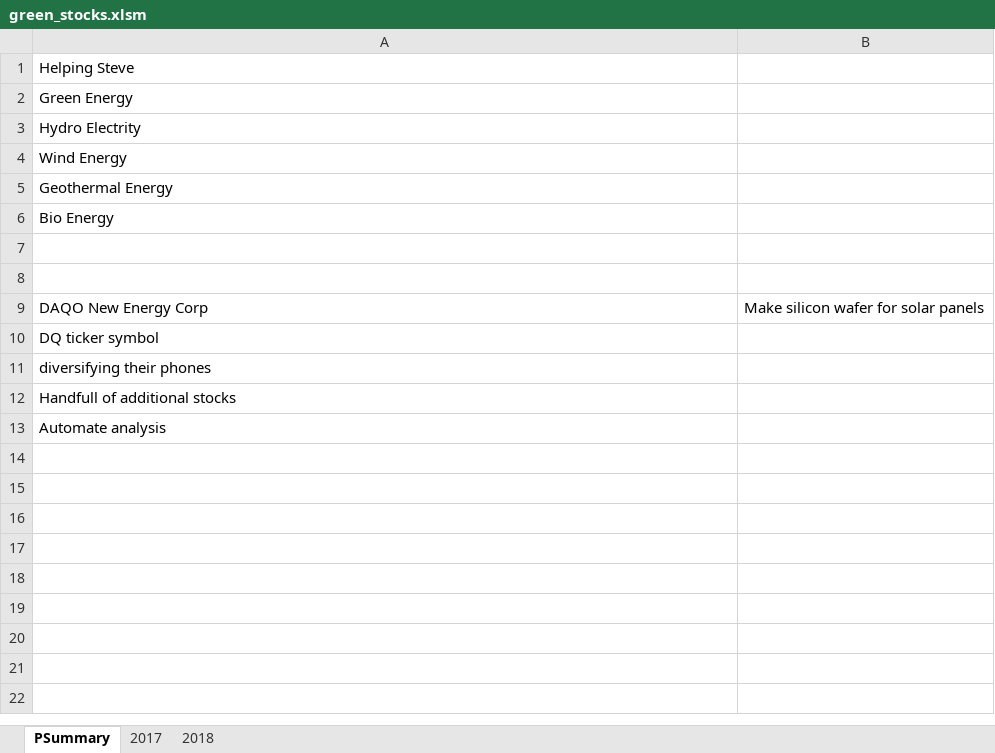
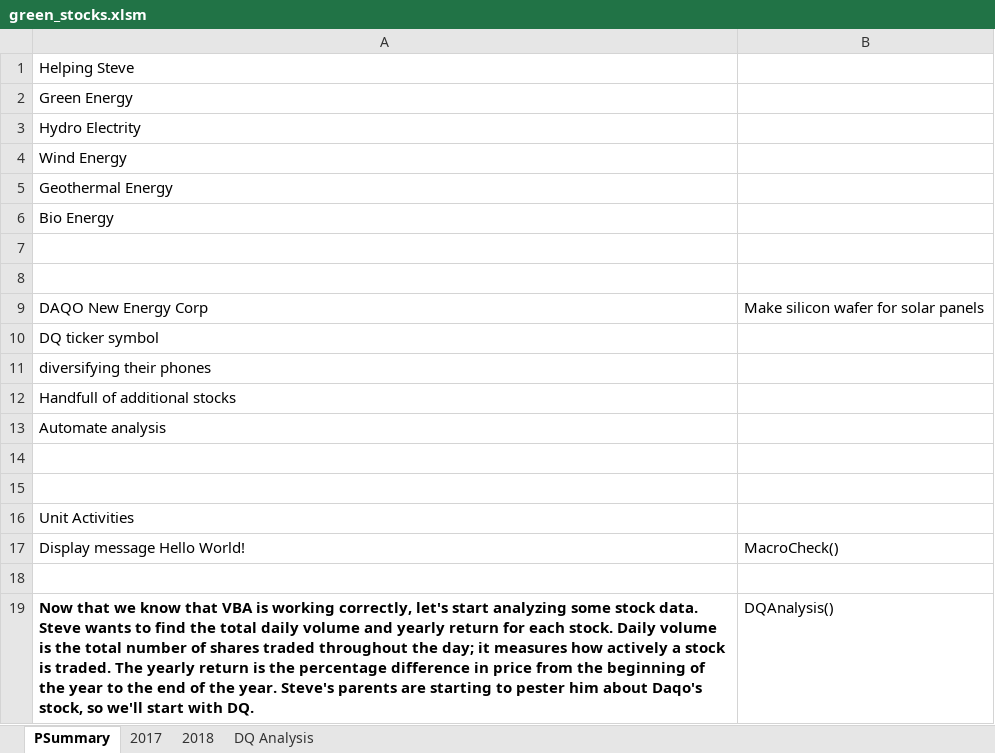
Before and after one commit to MEJE56/02-stock-analysis, an Excel workbook: green_stocks.xlsm, sheet PSummary, drawn as a sheet; values as stored, in another font and other column widths than the file's, no borders; the diff names each change by its address in the sheet, - before the commit and + after, or states it on an @@ line.

Commit message:
Update green_stocks.xlsm

```diff
--- a/green_stocks.xlsm (sheet PSummary)
+++ b/green_stocks.xlsm (sheet PSummary)
+sheet tab: DQ Analysis
+row 14: (empty)
+row 15: (empty)
+row 16: Unit Activities
+row 17: Display message Hello World! | MacroCheck()
+row 18: (empty)
+row 19: Now that we know that VBA is working correctly, let's start analyzing some stock data. Steve wants to find the total daily volume and yearly return for each stock. Daily volume is the total number of shares traded throughout the day; it measures how actively a stock is traded. The yearly return is the percentage difference in price from the beginning of the year to the end of the year. Steve's parents are starting to pester him about Daqo's stock, so we'll start with DQ. | DQAnalysis()
```
